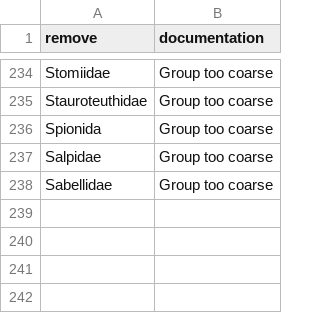
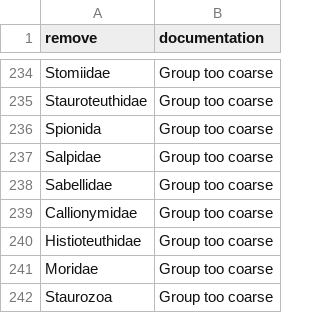
Before and after one commit to Ecosystem-Assessments/eaMethods, a CSV file: inst/extdata/remove.csv, drawn as a sheet; only a part is shown, gaps mark what is left out.

Commit message:
add combinations and removals for taxa list

```diff
--- a/inst/extdata/remove.csv
+++ b/inst/extdata/remove.csv
@@ -238 +238,5 @@ remove,documentation
 "Sabellidae","Group too coarse"
+"Callionymidae","Group too coarse"
+"Histioteuthidae","Group too coarse"
+"Moridae","Group too coarse"
+"Staurozoa","Group too coarse"
```
Also changed, not shown: 2 other files.
